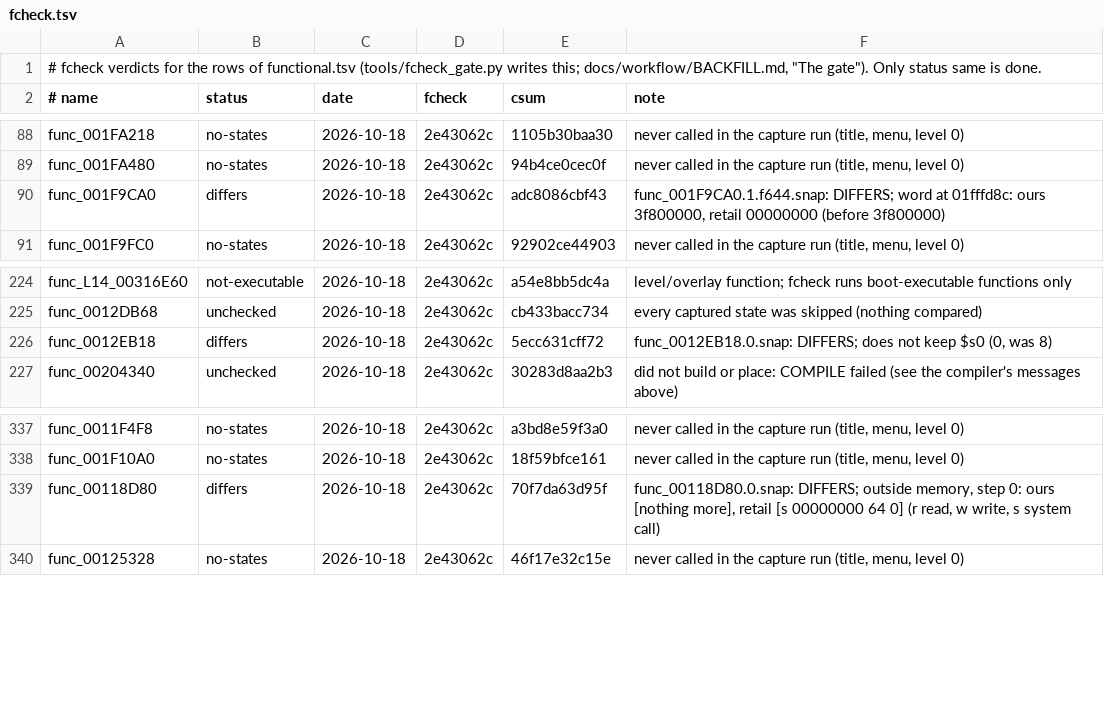
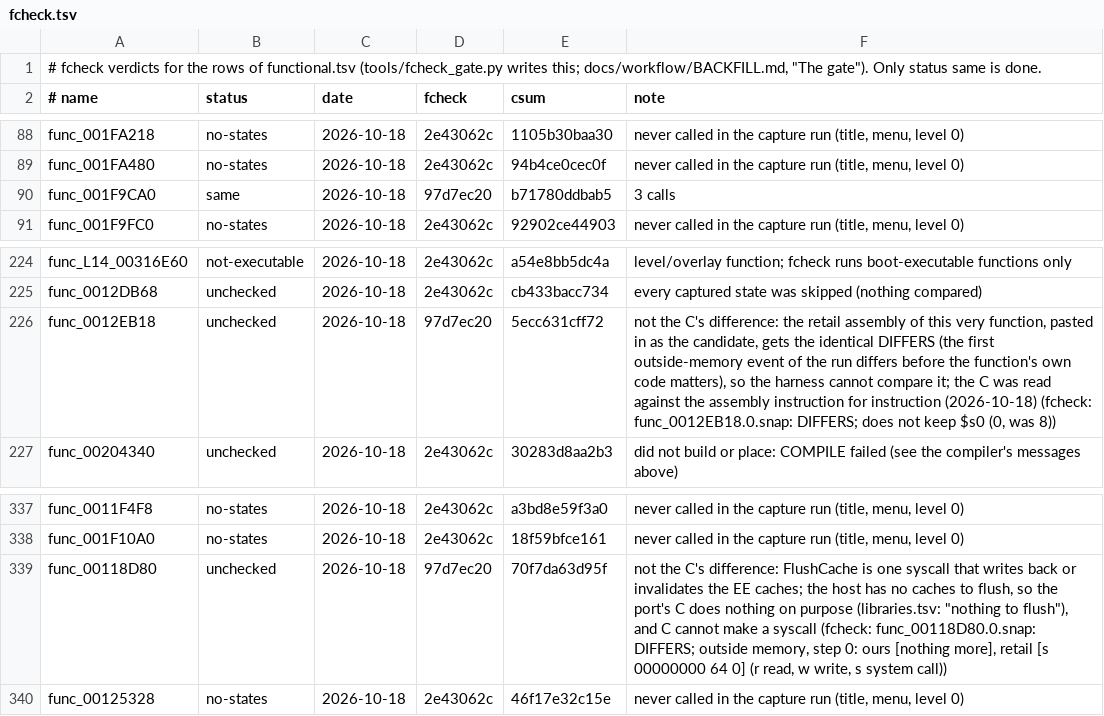
Before and after one commit to BIGGZ22/OpenRAC-NX, a TSV file: port/game/rac1-pal/fcheck.tsv, drawn as a sheet; only a part is shown, gaps mark what is left out.

```diff
--- a/port/game/rac1-pal/fcheck.tsv
+++ b/port/game/rac1-pal/fcheck.tsv
@@ -89,3 +89,3 @@ func_001FA218	no-states	2026-10-18	2e43062c	1105b30baa30	never called in the cap
 func_001FA480	no-states	2026-10-18	2e43062c	94b4ce0cec0f	never called in the capture run (title, menu, level 0)
-func_001F9CA0	differs	2026-10-18	2e43062c	adc8086cbf43	func_001F9CA0.1.f644.snap: DIFFERS;     word at 01fffd8c: ours 3f800000, retail 00000000 (before 3f800000)
+func_001F9CA0	same	2026-10-18	97d7ec20	b71780ddbab5	3 calls
 func_001F9FC0	no-states	2026-10-18	2e43062c	92902ce44903	never called in the capture run (title, menu, level 0)
@@ -225,3 +225,3 @@ func_L14_00316E60	not-executable	2026-10-18	2e43062c	a54e8bb5dc4a	level/overlay
 func_0012DB68	unchecked	2026-10-18	2e43062c	cb433bacc734	every captured state was skipped (nothing compared)
-func_0012EB18	differs	2026-10-18	2e43062c	5ecc631cff72	func_0012EB18.0.snap: DIFFERS;     does not keep $s0 (0, was 8)
+func_0012EB18	unchecked	2026-10-18	97d7ec20	5ecc631cff72	not the C's difference: the retail assembly of this very function, pasted in as the candidate, gets the identical DIFFERS (the first outside-memory event of the run differs before the function's own code matters), so the harness cannot compare it; the C was read against the assembly instruction for instruction (2026-10-18) (fcheck: func_0012EB18.0.snap: DIFFERS;     does not keep $s0 (0, was 8))
 func_00204340	unchecked	2026-10-18	2e43062c	30283d8aa2b3	did not build or place: COMPILE failed (see the compiler's messages above)
@@ -338,3 +338,3 @@ func_0011F4F8	no-states	2026-10-18	2e43062c	a3bd8e59f3a0	never called in the cap
 func_001F10A0	no-states	2026-10-18	2e43062c	18f59bfce161	never called in the capture run (title, menu, level 0)
-func_00118D80	differs	2026-10-18	2e43062c	70f7da63d95f	func_00118D80.0.snap: DIFFERS;     outside memory, step 0: ours [nothing more], retail [s 00000000 64 0] (r read, w write, s system call)
+func_00118D80	unchecked	2026-10-18	97d7ec20	70f7da63d95f	not the C's difference: FlushCache is one syscall that writes back or invalidates the EE caches; the host has no caches to flush, so the port's C does nothing on purpose (libraries.tsv: "nothing to flush"), and C cannot make a syscall (fcheck: func_00118D80.0.snap: DIFFERS;     outside memory, step 0: ours [nothing more], retail [s 00000000 64 0] (r read, w write, s system call))
 func_00125328	no-states	2026-10-18	2e43062c	46f17e32c15e	never called in the capture run (title, menu, level 0)
```
Also changed, not shown: 4 other files.
